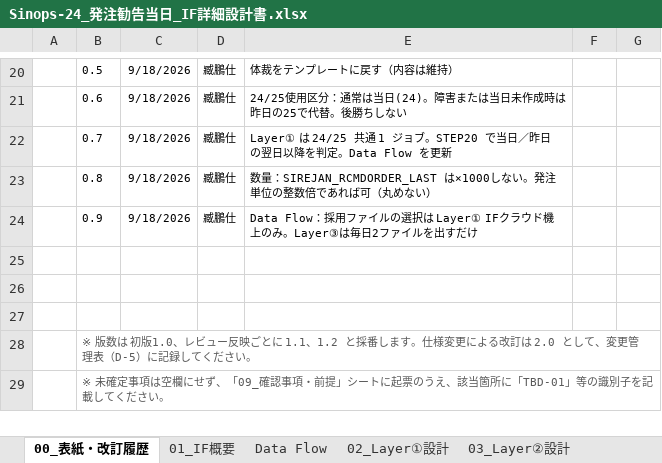
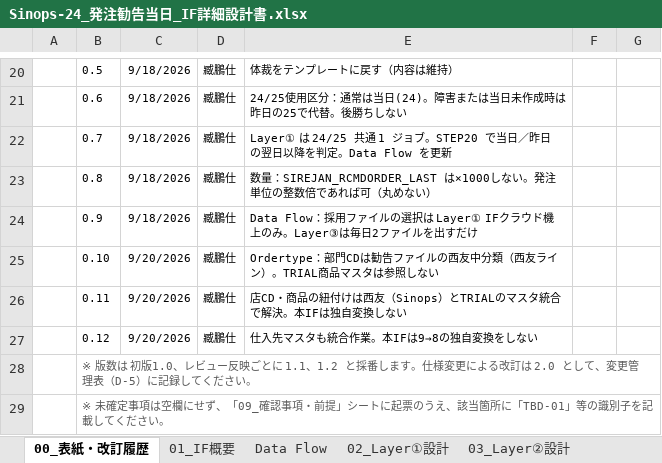
Before and after one commit to ZangPengshi-TREC/Zang_TreC, an Excel workbook: PMI/Sinops/phase2-detail-design/DD/Sinops-24_発注勧告当日_IF詳細設計書.xlsx, sheet 00_表紙・改訂履歴, drawn as a sheet; only a part is shown, gaps mark what is left out; values as stored, in another font and other column widths than the file's, no borders; the diff names each change by its address in the sheet, - before the commit and + after, or states it on an @@ line.

```diff
--- a/PMI/Sinops/phase2-detail-design/DD/Sinops-24_発注勧告当日_IF詳細設計書.xlsx (sheet 00_表紙・改訂履歴)
+++ b/PMI/Sinops/phase2-detail-design/DD/Sinops-24_発注勧告当日_IF詳細設計書.xlsx (sheet 00_表紙・改訂履歴)
-row 25: (empty)
+row 25:  | 0.10 | 9/20/2026 | 臧鵬仕 | Ordertype：部門CDは勧告ファイルの西友中分類（西友ライン）。TRIAL商品マスタは参照しない
-row 26: (empty)
+row 26:  | 0.11 | 9/20/2026 | 臧鵬仕 | 店CD・商品の紐付けは西友（Sinops）とTRIALのマスタ統合で解決。本IFは独自変換しない
-row 27: (empty)
+row 27:  | 0.12 | 9/20/2026 | 臧鵬仕 | 仕入先マスタも統合作業。本IFは9→8の独自変換をしない
```
Also changed, not shown: sheet 05_項目マッピング, sheet 09_確認事項・前提, sheet 07_ファイルレイアウト, sheet 02_Layer①設計, sheet 08_エラー処理, charts or pictures, PMI/Sinops/phase2-detail-design/DD/Sinops-25_発注勧告翌日以降_IF詳細設計書.xlsx, 53 other files.
